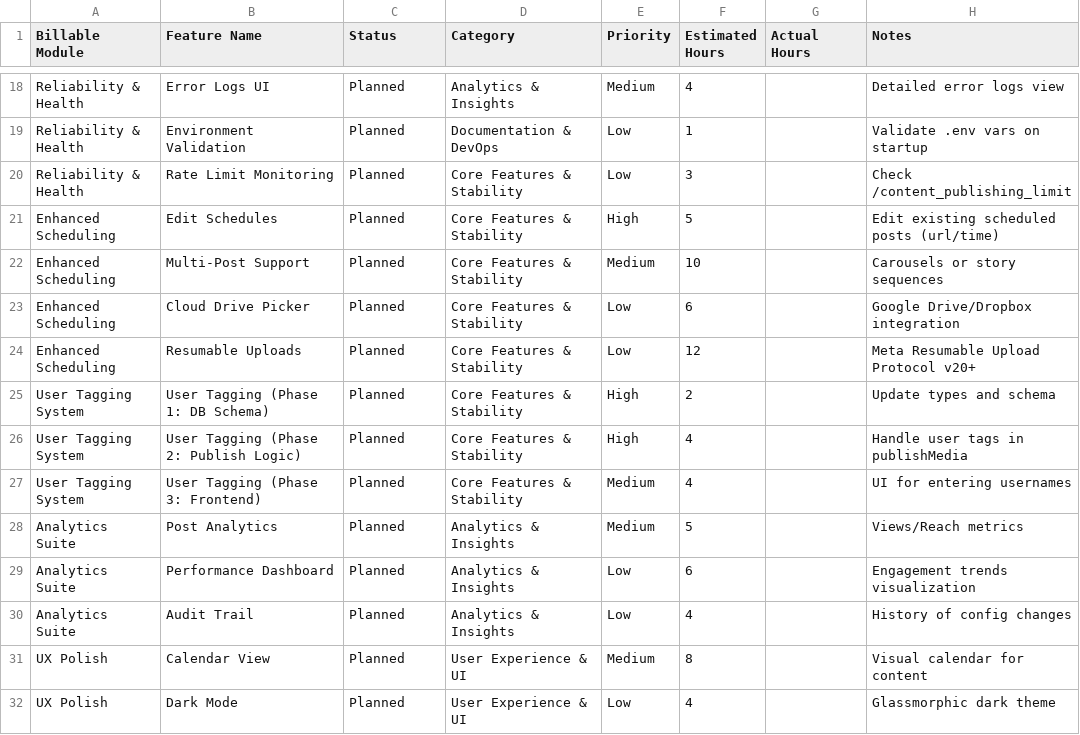
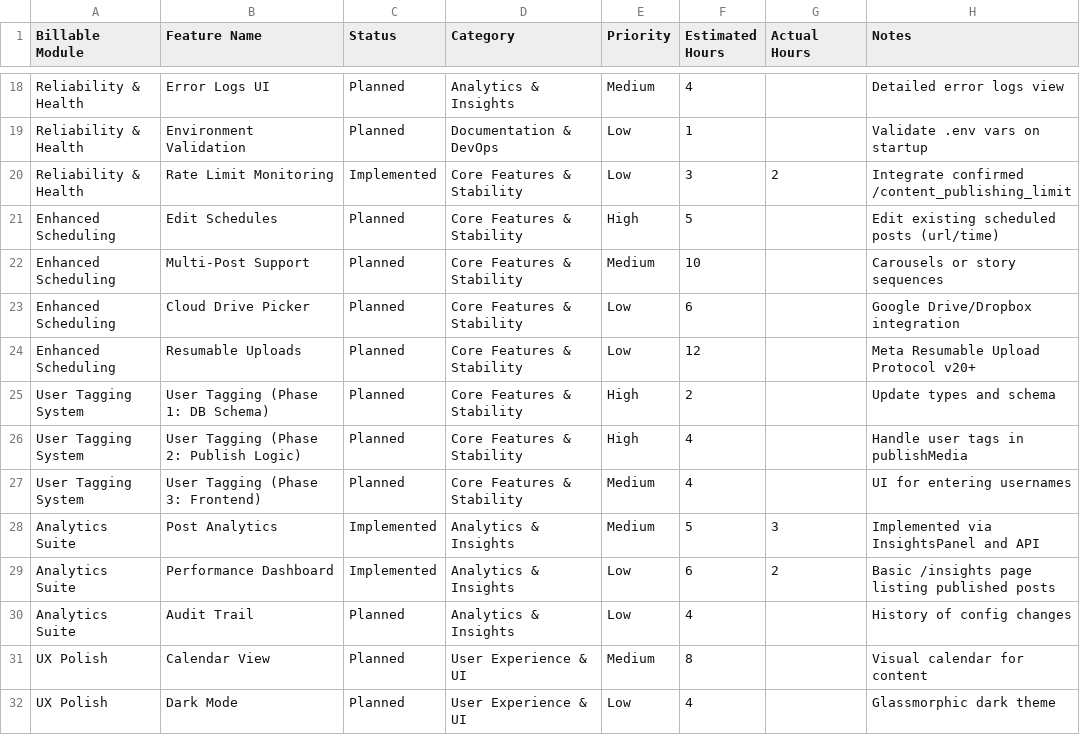
Before and after one commit to PiotrRomanczuk/instagram-stories-webhook, a CSV file: feature_tracking.csv, drawn as a sheet; only a part is shown, gaps mark what is left out.

Commit message:
feat: implement insights dashboard and quota monitoring

```diff
--- a/feature_tracking.csv
+++ b/feature_tracking.csv
@@ -19,3 +19,3 @@ Reliability & Health,Error Logs UI,Planned,Analytics & Insights,Medium,4,,Detail
 Reliability & Health,Environment Validation,Planned,Documentation & DevOps,Low,1,,Validate .env vars on startup
-Reliability & Health,Rate Limit Monitoring,Planned,Core Features & Stability,Low,3,,Check /content_publishing_limit
+Reliability & Health,Rate Limit Monitoring,Implemented,Core Features & Stability,Low,3,2,Integrate confirmed /content_publishing_limit
 Enhanced Scheduling,Edit Schedules,Planned,Core Features & Stability,High,5,,Edit existing scheduled posts (url/time)
@@ -27,4 +27,4 @@ User Tagging System,User Tagging (Phase 2: Publish Logic),Planned,Core Features
 User Tagging System,User Tagging (Phase 3: Frontend),Planned,Core Features & Stability,Medium,4,,UI for entering usernames
-Analytics Suite,Post Analytics,Planned,Analytics & Insights,Medium,5,,Views/Reach metrics
-Analytics Suite,Performance Dashboard,Planned,Analytics & Insights,Low,6,,Engagement trends visualization
+Analytics Suite,Post Analytics,Implemented,Analytics & Insights,Medium,5,3,Implemented via InsightsPanel and API
+Analytics Suite,Performance Dashboard,Implemented,Analytics & Insights,Low,6,2,Basic /insights page listing published posts
 Analytics Suite,Audit Trail,Planned,Analytics & Insights,Low,4,,History of config changes
```
Also changed, not shown: 17 other files.
